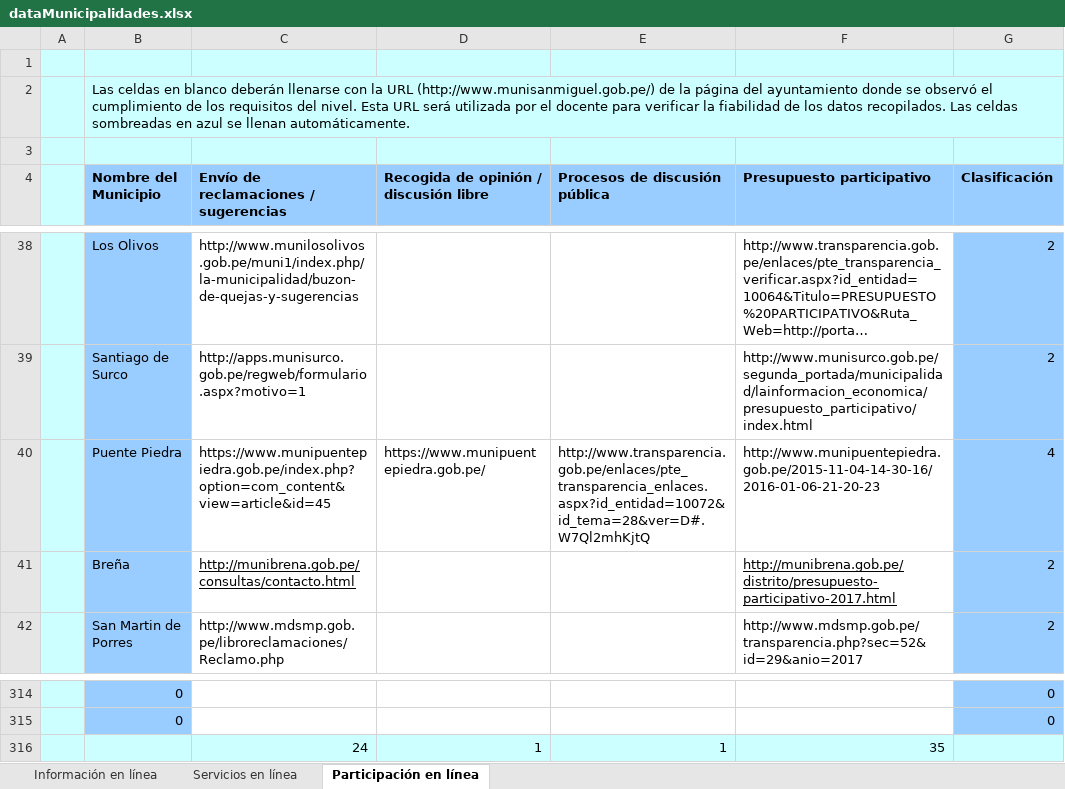
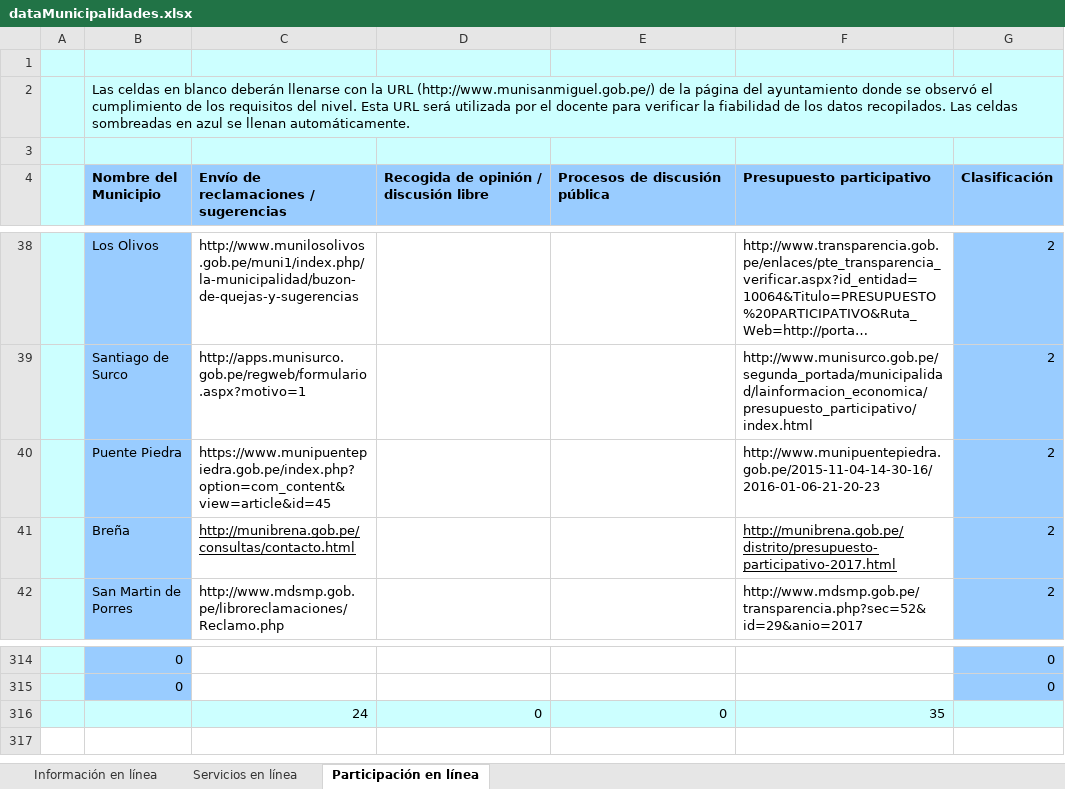
Before and after one commit to LabPUCP/Semilla, an Excel workbook: Santa Anita/data/dataMunicipalidades.xlsx, sheet Participación en línea, drawn as a sheet; only a part is shown, gaps mark what is left out; long unchanged cells end in …; values as stored, in another font and other column widths than the file's, no borders; the diff names each change by its address in the sheet, - before the commit and + after, or states it on an @@ line.

```diff
--- a/Santa Anita/data/dataMunicipalidades.xlsx (sheet Participación en línea)
+++ b/Santa Anita/data/dataMunicipalidades.xlsx (sheet Participación en línea)
-D40: https://www.munipuentepiedra.gob.pe/
+D40: (empty)
-E40 (Procesos de discusión pública): http://www.transparencia.gob.pe/enlaces/pte_transparencia_enlaces.aspx?id_entidad=10072&id_tema=28&ver=D#.W7Ql2mhKjtQ
+E40 (Procesos de discusión pública): (empty)
-G40 (Clasificación): 4
+G40 (Clasificación): 2
-D316: 1
+D316: 0
-E316 (Procesos de discusión pública): 1
+E316 (Procesos de discusión pública): 0
```
Also changed, not shown: 3 other files.
